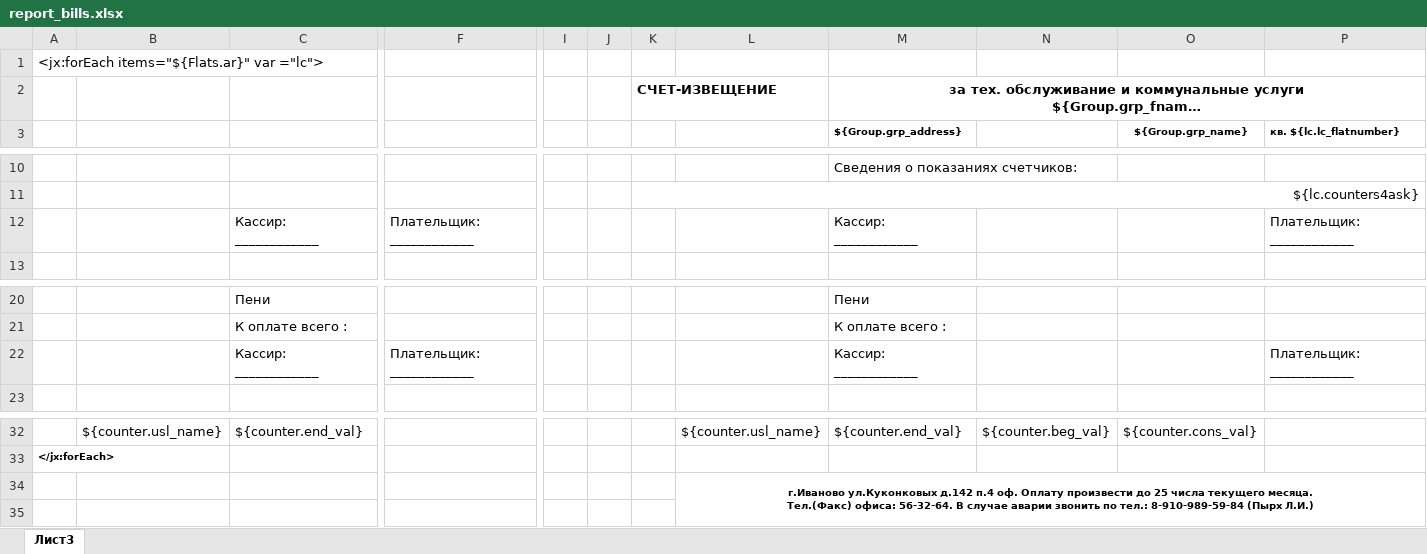
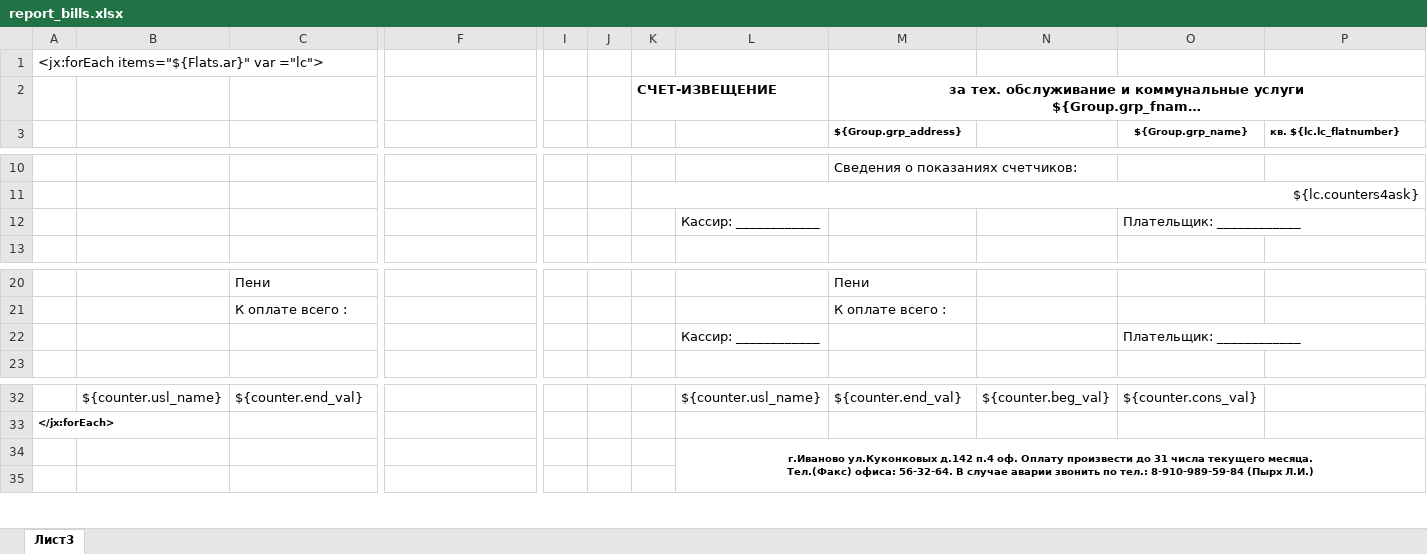
Before and after one commit to AlexeyKashintsev/TSG, an Excel workbook: src/Отчеты/report_bills.xlsx, sheet Лист3, drawn as a sheet; only a part is shown, gaps mark what is left out; long unchanged cells end in …; values as stored, in another font and other column widths than the file's, no borders; removed rows and columns are numbered as before the commit, all else as after; rows hold the shown columns only; the diff names each change by its address in the sheet, - before the commit and + after, or states it on an @@ line.

```diff
--- a/src/Отчеты/report_bills.xlsx (sheet Лист3)
+++ b/src/Отчеты/report_bills.xlsx (sheet Лист3)
-row 12:  |  | Кассир: ____________ | Плательщик: ____________ |  |  |  |  | Кассир: ____________ |  |  | Плательщик: ____________
+row 12:  |  |  |  |  |  |  | Кассир: ____________ |  |  | Плательщик: ____________
-row 22:  |  | Кассир: ____________ | Плательщик: ____________ |  |  |  |  | Кассир: ____________ |  |  | Плательщик: ____________
+row 22:  |  |  |  |  |  |  | Кассир: ____________ |  |  | Плательщик: ____________
-L34: …произвести до 25 числа текущего…
+L34: …произвести до 31 числа текущего…
```
Also changed, not shown: 14 other files.
